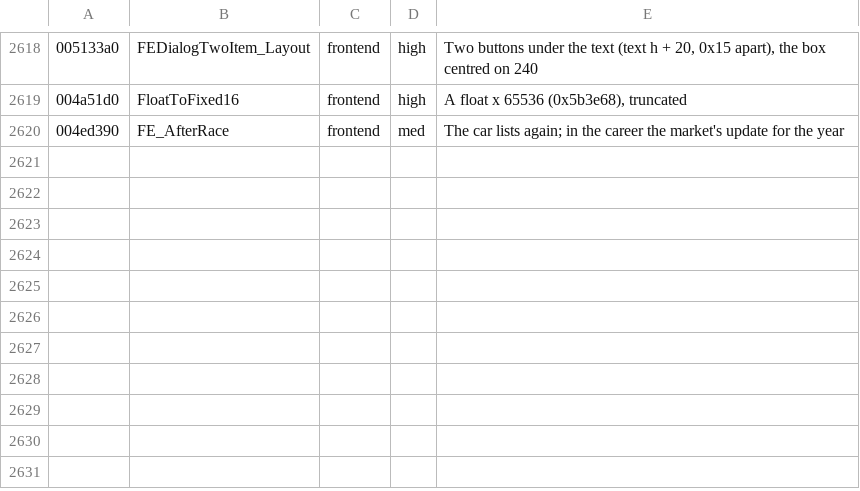
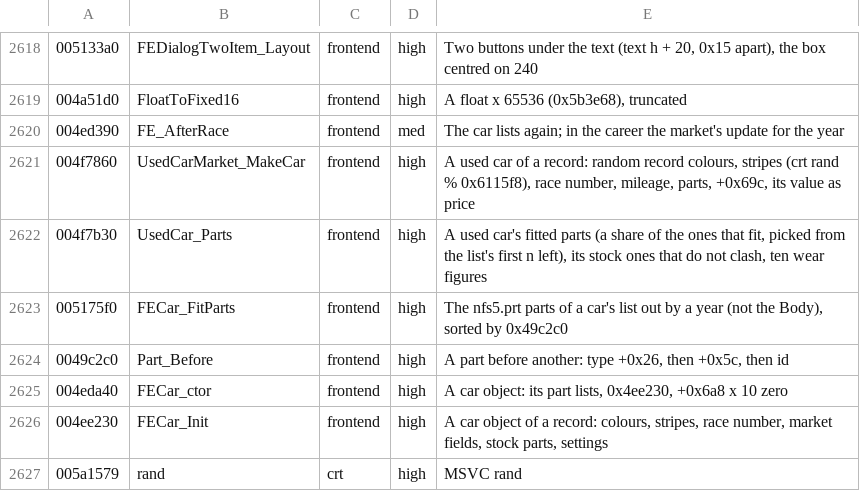
Before and after one commit to emdzej/opennfspu, a TSV file: tools/ghidra/names.tsv, drawn as a sheet; only a part is shown, gaps mark what is left out.

```diff
--- a/tools/ghidra/names.tsv
+++ b/tools/ghidra/names.tsv
@@ -2620 +2620,8 @@
 004ed390	FE_AfterRace	frontend	med	The car lists again; in the career the market's update for the year
+004f7860	UsedCarMarket_MakeCar	frontend	high	A used car of a record: random record colours, stripes (crt rand % 0x6115f8), race number, mileage, parts, +0x69c, its value as price
+004f7b30	UsedCar_Parts	frontend	high	A used car's fitted parts (a share of the ones that fit, picked from the list's first n left), its stock ones that do not clash, ten wear figures
+005175f0	FECar_FitParts	frontend	high	The nfs5.prt parts of a car's list out by a year (not the Body), sorted by 0x49c2c0
+0049c2c0	Part_Before	frontend	high	A part before another: type +0x26, then +0x5c, then id
+004eda40	FECar_ctor	frontend	high	A car object: its part lists, 0x4ee230, +0x6a8 x 10 zero
+004ee230	FECar_Init	frontend	high	A car object of a record: colours, stripes, race number, market fields, stock parts, settings
+005a1579	rand	crt	high	MSVC rand
```
Also changed, not shown: 6 other files.
